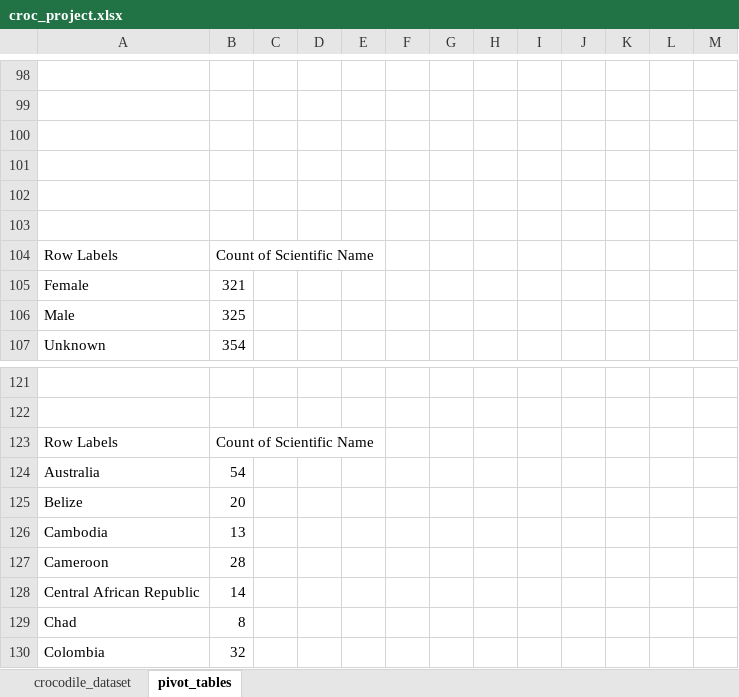
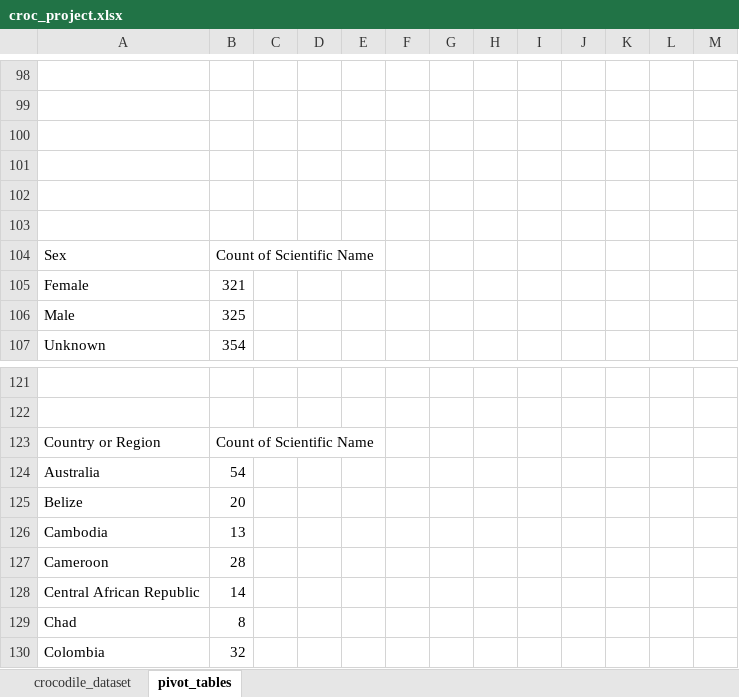
Before and after one commit to Carlos475-create/excel_project, an Excel workbook: croc_project.xlsx, sheet pivot_tables, drawn as a sheet; only a part is shown, gaps mark what is left out; values as stored, in another font and other column widths than the file's, no borders; charts and pictures not drawn; the diff covers the shown part only; the diff names each change by its address in the sheet, - before the commit and + after, or states it on an @@ line.

Commit message:
Add and enhance pivot tables for further analysis

```diff
--- a/croc_project.xlsx (sheet pivot_tables)
+++ b/croc_project.xlsx (sheet pivot_tables)
-A104: Row Labels
+A104: Sex
-A123: Row Labels
+A123: Country or Region
```
Also changed, not shown: 43 added rows elsewhere in this sheet, charts or pictures, 1 other file.
